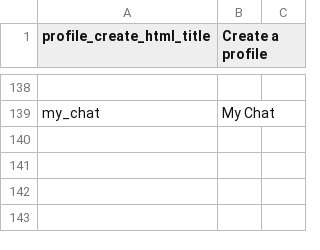
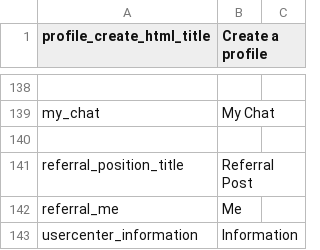
Before and after one commit to kingsallen/wechat, a CSV file: locale/en_US.csv, drawn as a sheet; only a part is shown, gaps mark what is left out.

```diff
--- a/locale/en_US.csv
+++ b/locale/en_US.csv
@@ -139 +139,5 @@
 "my_chat","My Chat"
+
+"referral_position_title","Referral Post"
+"referral_me","Me"
+"usercenter_information","Information"
```
Also changed, not shown: locale/zh_CN.csv, 4 other files.
